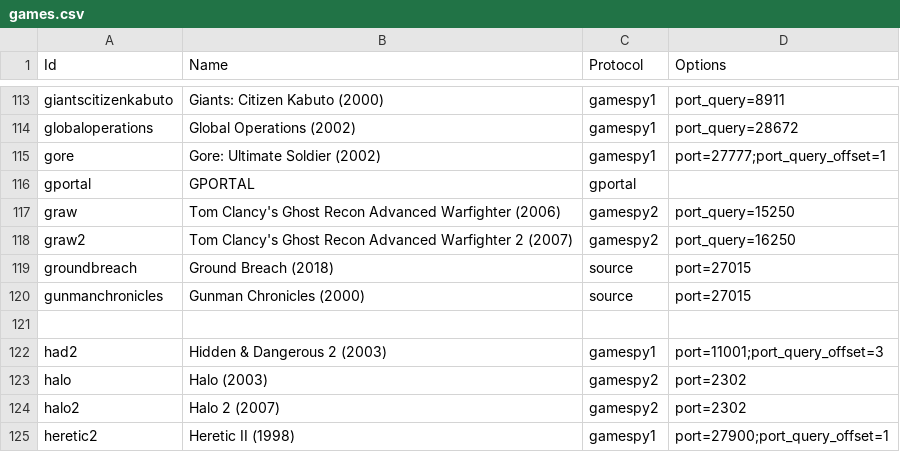
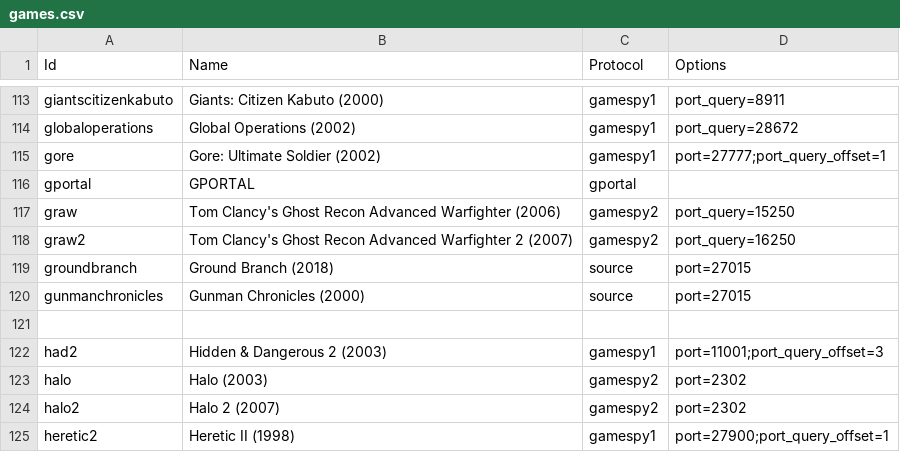
Before and after one commit to DiscordGSM/GameServerMonitor, a CSV file: discordgsm/games.csv, drawn as a sheet; only a part is shown, gaps mark what is left out.

Commit message:
Update games.csv
update ground breach to branch

```diff
--- a/discordgsm/games.csv
+++ b/discordgsm/games.csv
@@ -118,3 +118,3 @@ graw,Tom Clancy's Ghost Recon Advanced Warfighter (2006),gamespy2,port_query=152
 graw2,Tom Clancy's Ghost Recon Advanced Warfighter 2 (2007),gamespy2,port_query=16250
-groundbreach,Ground Breach (2018),source,port=27015
+groundbranch,Ground Branch (2018),source,port=27015
 gunmanchronicles,Gunman Chronicles (2000),source,port=27015
```
